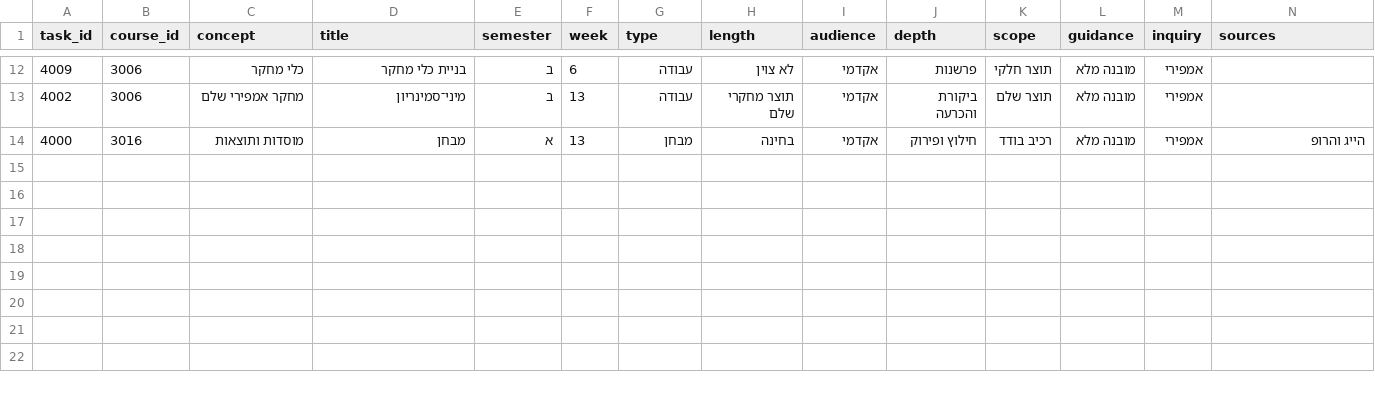
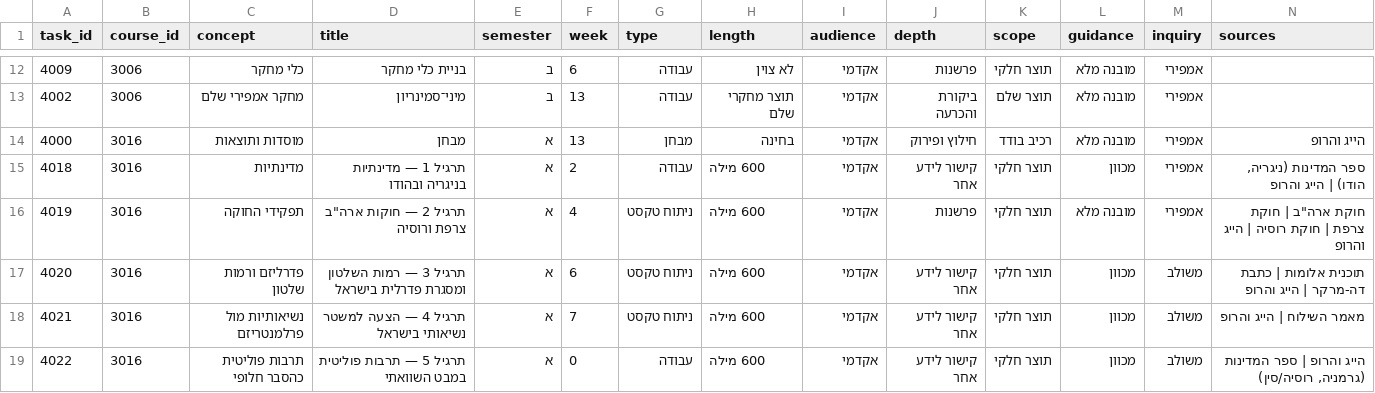
Before and after one commit to itaypollak75-bgu/political-science-at-bgu, a CSV file: tasks.csv, drawn as a sheet; only a part is shown, gaps mark what is left out; rows hold the shown columns only; the diff names each change by its address in the sheet, - before the commit and + after, or states it on an @@ line.

Commit message:
Add files via upload

```diff
--- a/tasks.csv
+++ b/tasks.csv
+row 15: 4018 | 3016 | מדינתיות | תרגיל 1 — מדינתיות בניגריה ובהודו | א | 2 | עבודה | 600 מילה | אקדמי | קישור לידע אחר | תוצר חלקי | מכוון | אמפירי | ספר המדינות (ניגריה, הודו) | הייג והרופ
+row 16: 4019 | 3016 | תפקידי החוקה | תרגיל 2 — חוקות ארה"ב צרפת ורוסיה | א | 4 | ניתוח טקסט | 600 מילה | אקדמי | פרשנות | תוצר חלקי | מובנה מלא | אמפירי | חוקת ארה"ב | חוקת צרפת | חוקת רוסיה | הייג והרופ
+row 17: 4020 | 3016 | פדרליזם ורמות שלטון | תרגיל 3 — רמות השלטון ומסגרת פדרלית בישראל | א | 6 | ניתוח טקסט | 600 מילה | אקדמי | קישור לידע אחר | תוצר חלקי | מכוון | משולב | תוכנית אלומות | כתבת דה-מרקר | הייג והרופ
+row 18: 4021 | 3016 | נשיאותיות מול פרלמנטריזם | תרגיל 4 — הצעה למשטר נשיאותי בישראל | א | 7 | ניתוח טקסט | 600 מילה | אקדמי | קישור לידע אחר | תוצר חלקי | מכוון | משולב | מאמר השילוח | הייג והרופ
+row 19: 4022 | 3016 | תרבות פוליטית כהסבר חלופי | תרגיל 5 — תרבות פוליטית במבט השוואתי | א | 0 | עבודה | 600 מילה | אקדמי | קישור לידע אחר | תוצר חלקי | מכוון | משולב | הייג והרופ | ספר המדינות (גרמניה, רוסיה/סין)
```
